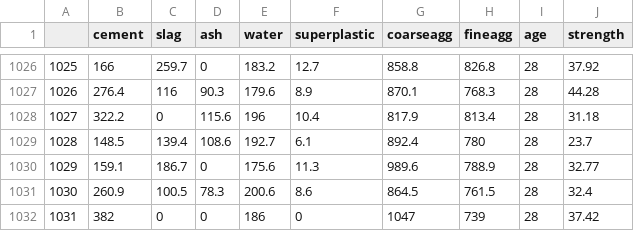
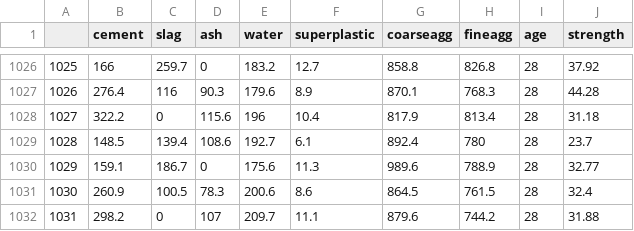
Before and after one commit to DoReVo/AI-Project, a CSV file: temp.csv, drawn as a sheet; only a part is shown, gaps mark what is left out.

```diff
--- a/temp.csv
+++ b/temp.csv
@@ -1031,2 +1031,2 @@
 "1030","260.9","100.5","78.3","200.6","8.6","864.5","761.5","28","32.4"
-"1031","382","0","0","186","0","1047","739","28","37.42"
+"1031","298.2","0","107","209.7","11.1","879.6","744.2","28","31.88"
```
Also changed, not shown: Denormalized.csv, resultDataFrame.csv, 2 other files.
